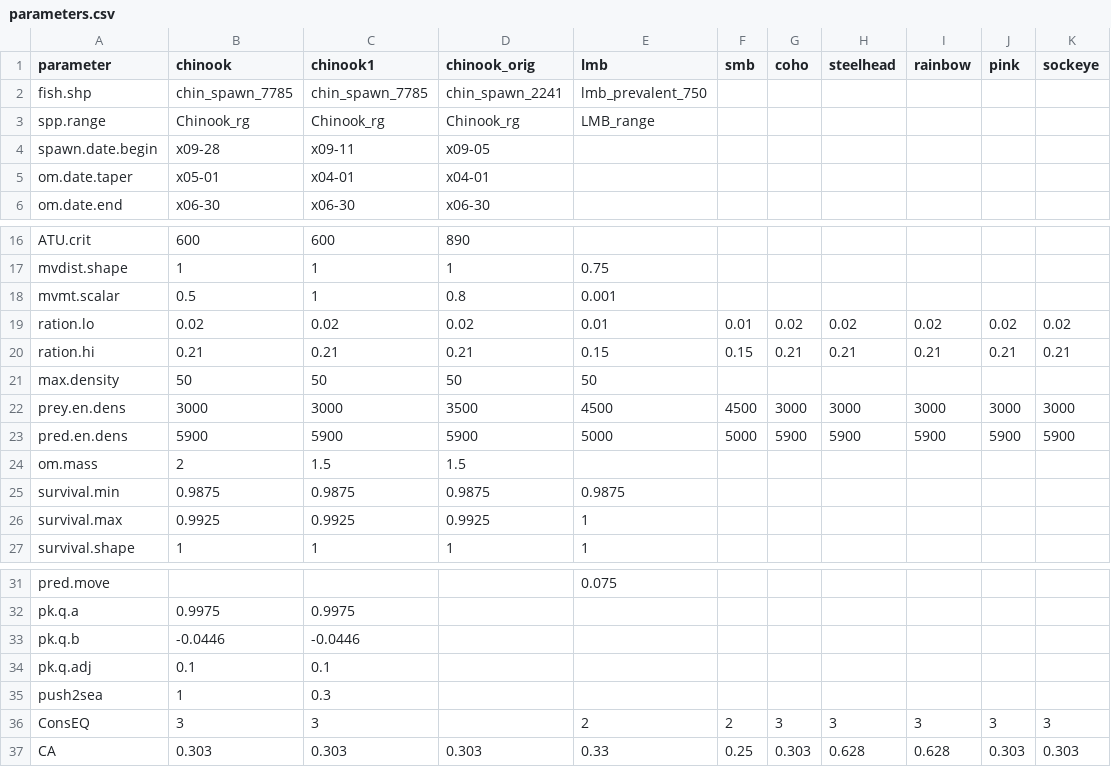
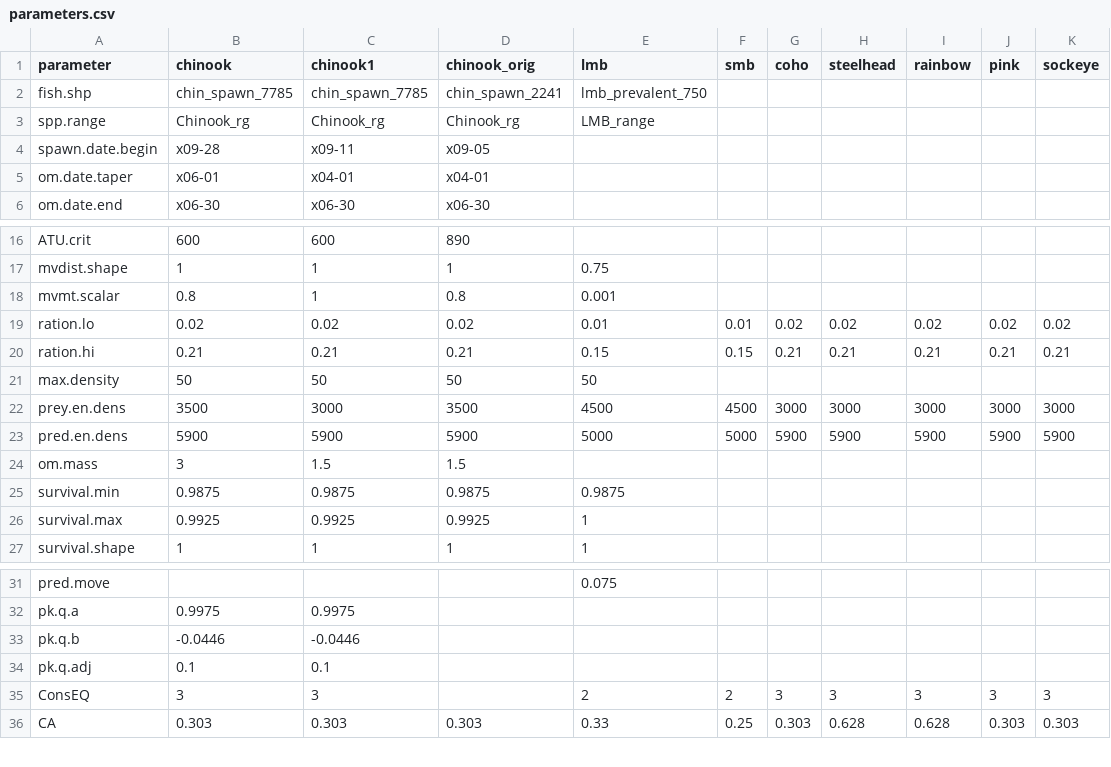
Before and after one commit to aimeefullerton/SnoIBM, a CSV file: data.in/parameters/parameters.csv, drawn as a sheet; only a part is shown, gaps mark what is left out.

```diff
--- a/data.in/parameters/parameters.csv
+++ b/data.in/parameters/parameters.csv
@@ -4,3 +4,3 @@ spp.range,Chinook_rg,Chinook_rg,Chinook_rg,LMB_range,,,,,,
 spawn.date.begin,x09-28,x09-11,x09-05,,,,,,,
-om.date.taper,x05-01,x04-01,x04-01,,,,,,,
+om.date.taper,x06-01,x04-01,x04-01,,,,,,,
 om.date.end,x06-30,x06-30,x06-30,,,,,,,
@@ -17,3 +17,3 @@ ATU.crit,600,600,890,,,,,,,
 mvdist.shape,1,1,1,0.75,,,,,,
-mvmt.scalar,0.5,1,0.8,0.001,,,,,,
+mvmt.scalar,0.8,1,0.8,0.001,,,,,,
 ration.lo,0.02,0.02,0.02,0.01,0.01,0.02,0.02,0.02,0.02,0.02
@@ -21,5 +21,5 @@ ration.hi,0.21,0.21,0.21,0.15,0.15,0.21,0.21,0.21,0.21,0.21
 max.density,50,50,50,50,,,,,,
-prey.en.dens,3000,3000,3500,4500,4500,3000,3000,3000,3000,3000
+prey.en.dens,3500,3000,3500,4500,4500,3000,3000,3000,3000,3000
 pred.en.dens,5900,5900,5900,5000,5000,5900,5900,5900,5900,5900
-om.mass,2,1.5,1.5,,,,,,,
+om.mass,3,1.5,1.5,,,,,,,
 survival.min,0.9875,0.9875,0.9875,0.9875,,,,,,
@@ -34,3 +34,2 @@ pk.q.b,-0.0446,-0.0446,,,,,,,,
 pk.q.adj,0.1,0.1,,,,,,,,
-push2sea,1,0.3,,,,,,,,
 ConsEQ,3,3,,2,2,3,3,3,3,3
```
Also changed, not shown: data.in/parameters/nSpawnersByYear_WDFW.csv.
